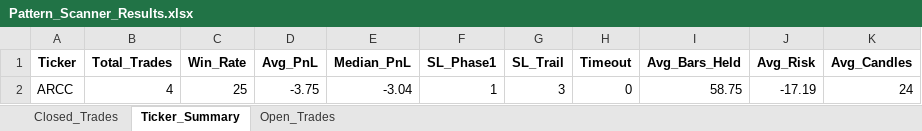
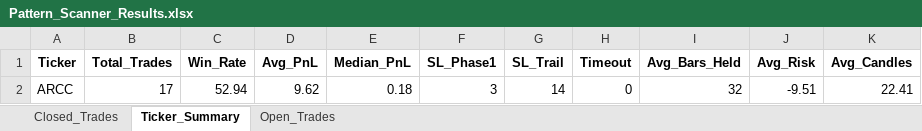
Before and after one commit to vancedmazen-art/stock_dashboard, an Excel workbook: Pattern_Scanner_Results.xlsx, sheet Ticker_Summary, drawn as a sheet; values as stored, in another font and other column widths than the file's, no borders; removed rows and columns are numbered as before the commit, all else as after; the diff names each change by its address in the sheet, - before the commit and + after, or states it on an @@ line.

```diff
--- a/Pattern_Scanner_Results.xlsx (sheet Ticker_Summary)
+++ b/Pattern_Scanner_Results.xlsx (sheet Ticker_Summary)
-row 2: ARCC | 4 | 25 | -3.75 | -3.04 | 1 | 3 | 0 | 58.75 | -17.19 | 24
+row 2: ARCC | 17 | 52.94 | 9.62 | 0.18 | 3 | 14 | 0 | 32 | -9.51 | 22.41
```
Also changed, not shown: sheet Closed_Trades, sheet Open_Trades.
